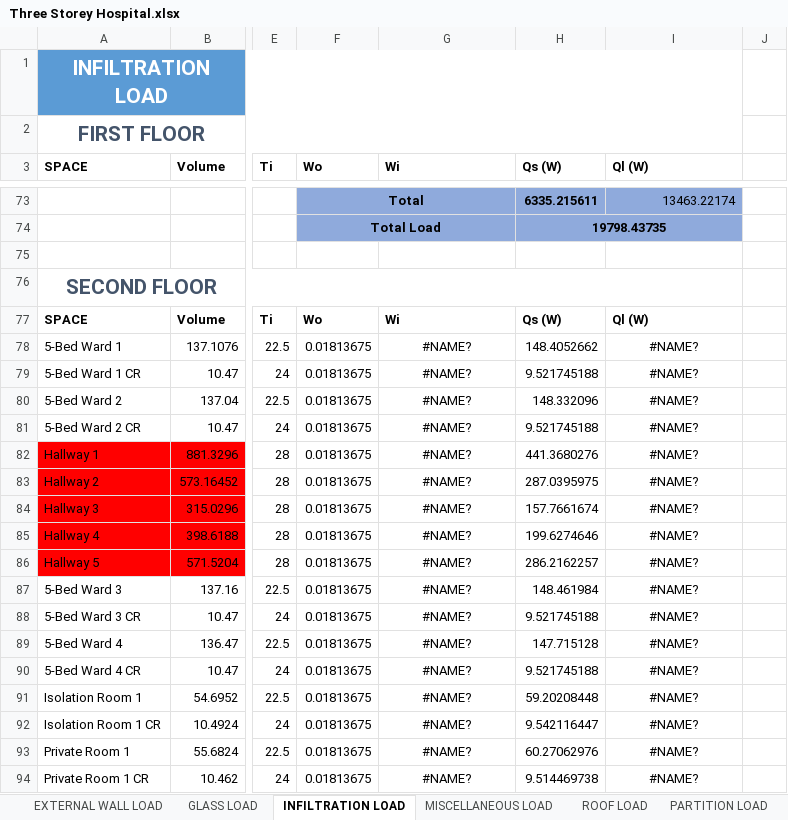
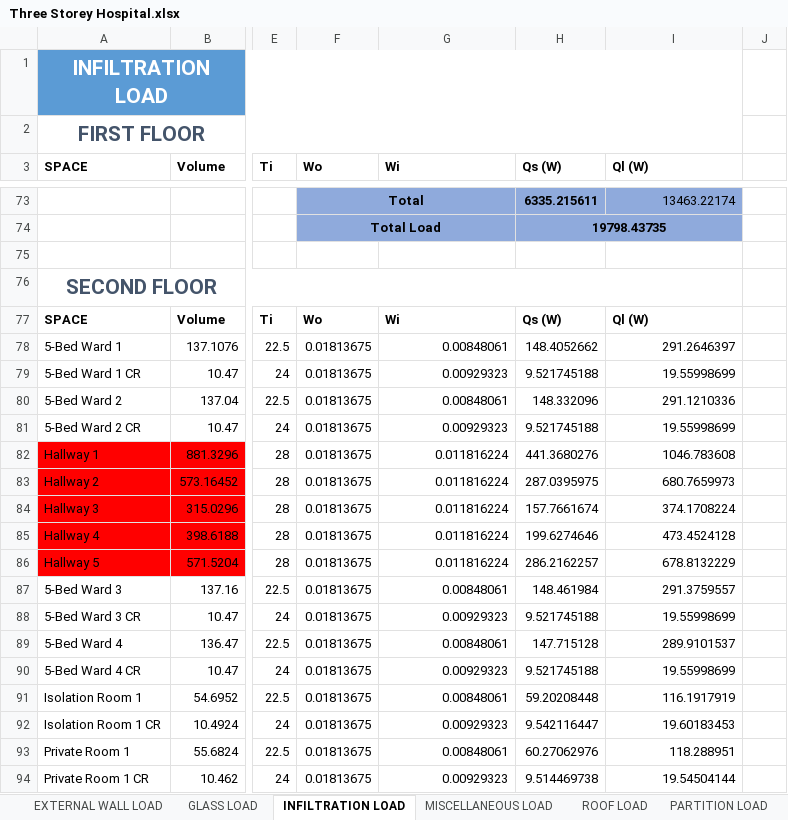
Before and after one commit to deviling124/Aircon, an Excel workbook: Excel/Three Storey Hospital.xlsx, sheet INFILTRATION LOAD, drawn as a sheet; only a part is shown, gaps mark what is left out; values as stored, in another font and other column widths than the file's, no borders; table styles not drawn; the diff covers the shown part only; the diff names each change by its address in the sheet, - before the commit and + after, or states it on an @@ line.

```diff
--- a/Excel/Three Storey Hospital.xlsx (sheet INFILTRATION LOAD)
+++ b/Excel/Three Storey Hospital.xlsx (sheet INFILTRATION LOAD)
-G78 (Wi): #NAME?
+G78 (Wi): 0.00848061
-G78:G94 alignment: center
+G78:G94 alignment: right
-I78 (Ql (W)): #NAME?
+I78 (Ql (W)): 291.2646397
-I78:I94 alignment: center
+I78:I94 alignment: right
-G79 (Wi): #NAME?
+G79 (Wi): 0.00929323
-I79 (Ql (W)): #NAME?
+I79 (Ql (W)): 19.55998699
-G80 (Wi): #NAME?
+G80 (Wi): 0.00848061
-I80 (Ql (W)): #NAME?
+I80 (Ql (W)): 291.1210336
-G81 (Wi): #NAME?
+G81 (Wi): 0.00929323
-I81 (Ql (W)): #NAME?
+I81 (Ql (W)): 19.55998699
-G82:G86 (Wi): #NAME?
+G82:G86 (Wi): 0.011816224
-I82 (Ql (W)): #NAME?
+I82 (Ql (W)): 1046.783608
-I83 (Ql (W)): #NAME?
+I83 (Ql (W)): 680.7659973
-I84 (Ql (W)): #NAME?
+I84 (Ql (W)): 374.1708224
-I85 (Ql (W)): #NAME?
+I85 (Ql (W)): 473.4524128
-I86 (Ql (W)): #NAME?
+I86 (Ql (W)): 678.8132229
-G87 (Wi): #NAME?
+G87 (Wi): 0.00848061
-I87 (Ql (W)): #NAME?
+I87 (Ql (W)): 291.3759557
-G88 (Wi): #NAME?
+G88 (Wi): 0.00929323
-I88 (Ql (W)): #NAME?
+I88 (Ql (W)): 19.55998699
-G89 (Wi): #NAME?
+G89 (Wi): 0.00848061
-I89 (Ql (W)): #NAME?
+I89 (Ql (W)): 289.9101537
-G90 (Wi): #NAME?
+G90 (Wi): 0.00929323
-I90 (Ql (W)): #NAME?
+I90 (Ql (W)): 19.55998699
-G91 (Wi): #NAME?
+G91 (Wi): 0.00848061
-I91 (Ql (W)): #NAME?
+I91 (Ql (W)): 116.1917919
-G92 (Wi): #NAME?
+G92 (Wi): 0.00929323
-I92 (Ql (W)): #NAME?
+I92 (Ql (W)): 19.60183453
-G93 (Wi): #NAME?
+G93 (Wi): 0.00848061
-I93 (Ql (W)): #NAME?
+I93 (Ql (W)): 118.288951
-G94 (Wi): #NAME?
+G94 (Wi): 0.00929323
-I94 (Ql (W)): #NAME?
+I94 (Ql (W)): 19.54504144
```
Also changed, not shown: 285 edited cells and cell formats elsewhere in this sheet, sheet GLASS LOAD, sheet EXTERNAL WALL LOAD, sheet VENTILATION LOAD, sheet PARTITION LOAD, sheet OCCUPANT LOAD, sheet MISCELLANEOUS LOAD, 2 more sheets, formulas that keep their value, 1 other file.
